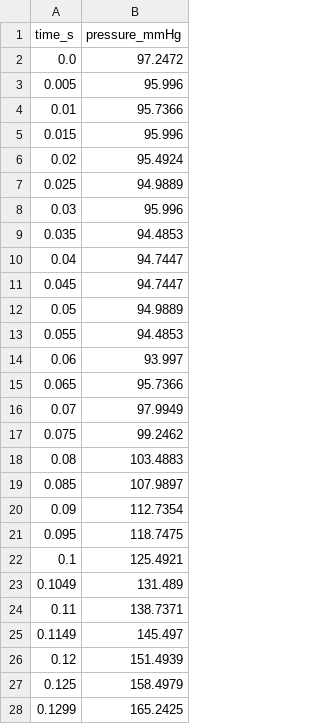
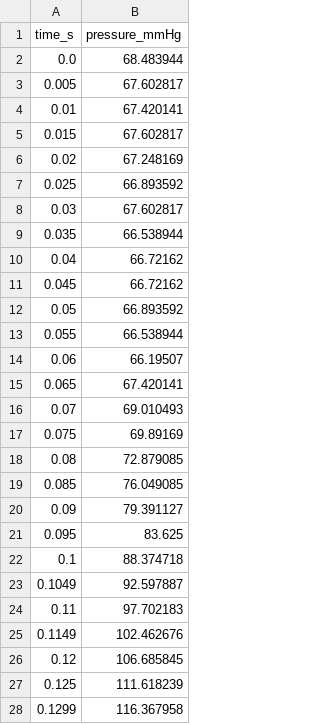
Before and after one commit to Rashmini/circulatory_autogen, a CSV file: tutorial/interactive/resources/pressure_finger_rest.csv, drawn as a sheet; only a part is shown; the diff covers the shown part only.

Commit message:
adding data files

```diff
--- a/tutorial/interactive/resources/pressure_finger_rest.csv
+++ b/tutorial/interactive/resources/pressure_finger_rest.csv
@@ -1,28 +1,28 @@
 time_s,pressure_mmHg
-0.0,97.2472
-0.005,95.996
-0.01,95.7366
-0.015,95.996
-0.02,95.4924
-0.025,94.9889
-0.03,95.996
-0.035,94.4853
-0.04,94.7447
-0.045,94.7447
-0.05,94.9889
-0.055,94.4853
-0.06,93.997
-0.065,95.7366
-0.07,97.9949
-0.075,99.2462
-0.08,103.4883
-0.085,107.9897
-0.09,112.7354
-0.095,118.7475
-0.1,125.4921
-0.1049,131.489
-0.11,138.7371
-0.1149,145.497
-0.12,151.4939
-0.125,158.4979
-0.1299,165.2425
+0.0,68.483944
+0.005,67.602817
+0.01,67.420141
+0.015,67.602817
+0.02,67.248169
+0.025,66.893592
+0.03,67.602817
+0.035,66.538944
+0.04,66.72162
+0.045,66.72162
+0.05,66.893592
+0.055,66.538944
+0.06,66.19507
+0.065,67.420141
+0.07,69.010493
+0.075,69.89169
+0.08,72.879085
+0.085,76.049085
+0.09,79.391127
+0.095,83.625
+0.1,88.374718
+0.1049,92.597887
+0.11,97.702183
+0.1149,102.462676
+0.12,106.685845
+0.125,111.618239
+0.1299,116.367958
```
Also changed, not shown: 116 edited cells elsewhere in this file, 2 other files.
